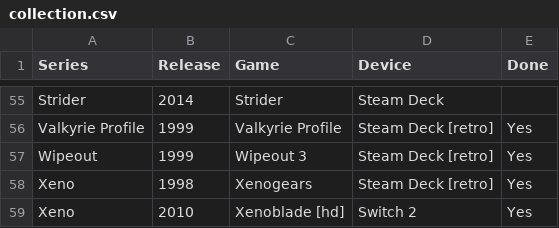
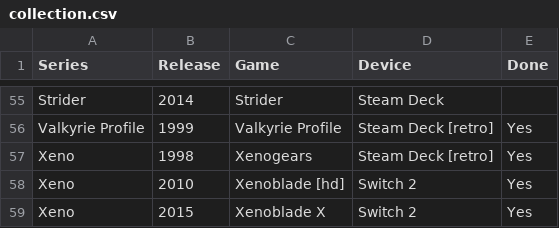
Before and after one commit to proletariado/proletariado.github.io, a CSV file: data/collection.csv, drawn as a sheet; only a part is shown, gaps mark what is left out; the shorter side is filled out with more unchanged rows.

```diff
--- a/data/collection.csv
+++ b/data/collection.csv
@@ -56,3 +56,2 @@ Strider,2014,Strider,Steam Deck,
 Valkyrie Profile,1999,Valkyrie Profile,Steam Deck [retro],Yes
-Wipeout,1999,Wipeout 3,Steam Deck [retro],Yes
 Xeno,1998,Xenogears,Steam Deck [retro],Yes
```
